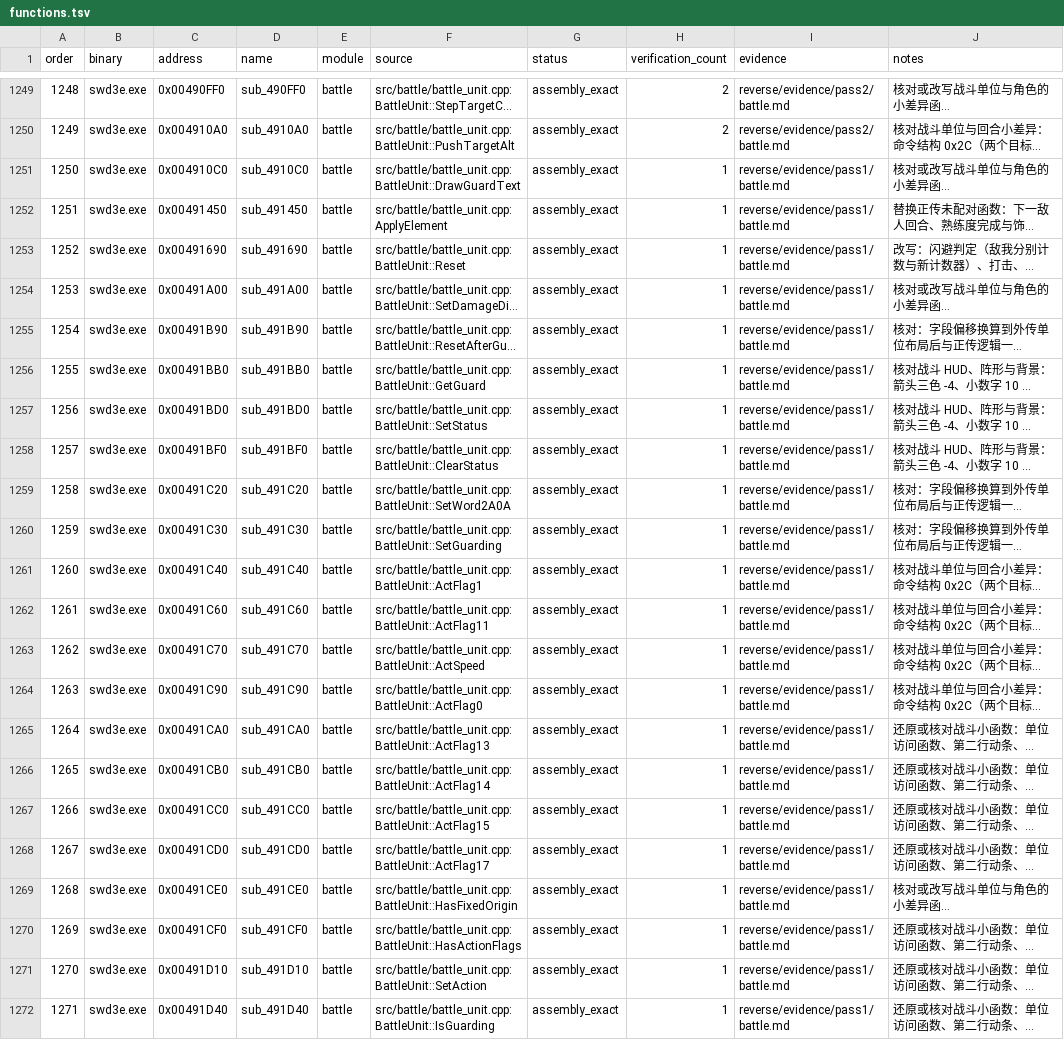
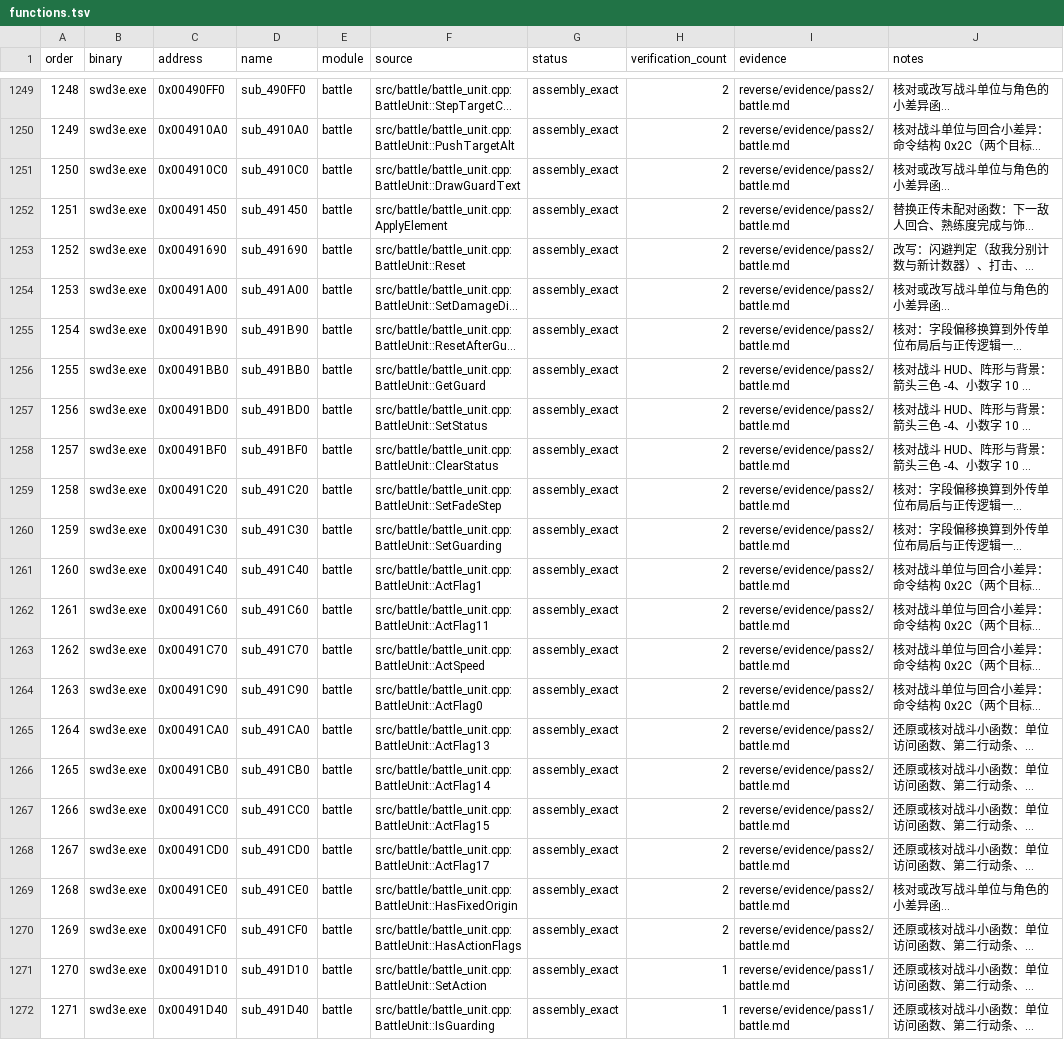
Before and after one commit to Ouroboros/OpenSWD3e, a TSV file: reverse/functions.tsv, drawn as a sheet; only a part is shown, gaps mark what is left out; long unchanged cells end in …; the diff names each change by its address in the sheet, - before the commit and + after, or states it on an @@ line.

```diff
--- a/reverse/functions.tsv
+++ b/reverse/functions.tsv
-H1251:H1270 (verification_count): 1
+H1251:H1270 (verification_count): 2
-I1251:I1270 (evidence): reverse/evidence/pass1/battle.md
+I1251:I1270 (evidence): reverse/evidence/pass2/battle.md
-F1259 (source): src/battle/battle_unit.cpp:BattleUnit::SetWord2A0A
+F1259 (source): src/battle/battle_unit.cpp:BattleUnit::SetFadeStep
```
Also changed, not shown: 10 other files.
